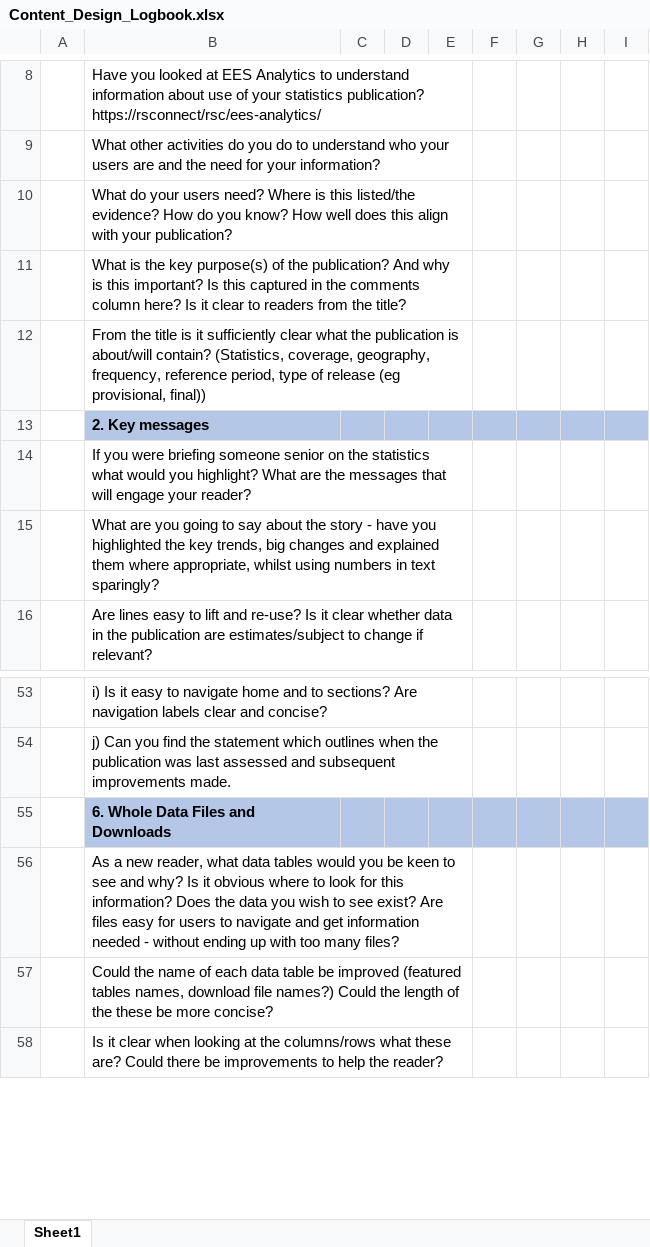
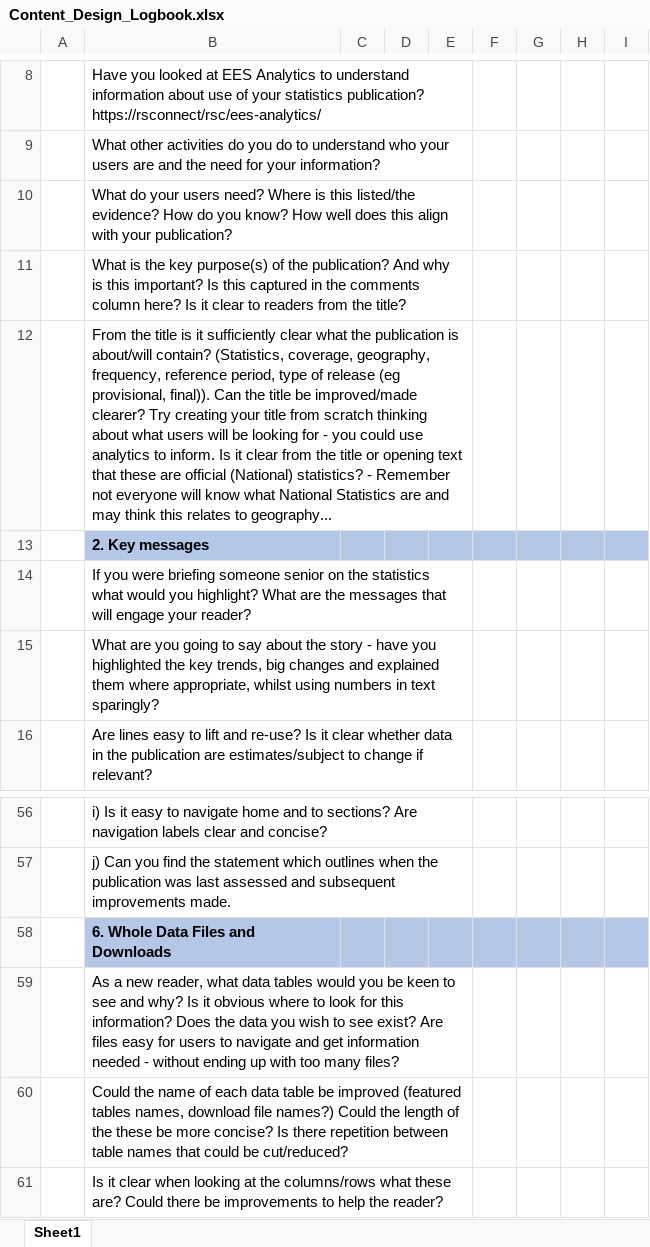
Before and after one commit to dfe-analytical-services/stats-production-guidance-copy, an Excel workbook: resources/Content_Design_Logbook.xlsx, sheet Sheet1, drawn as a sheet; only a part is shown, gaps mark what is left out; values as stored, in another font and other column widths than the file's, no borders; addresses are those after the commit; the diff covers the shown part only; the diff names each change by its address in the sheet, - before the commit and + after, or states it on an @@ line.

```diff
--- a/resources/Content_Design_Logbook.xlsx (sheet Sheet1)
+++ b/resources/Content_Design_Logbook.xlsx (sheet Sheet1)
-B12: …(eg provisional, final))
+B12: …(eg provisional, final)). Can the title be improved/made clearer? Try creating your title from scratch thinking about what users will be looking for - you could use analytics to inform. Is it clear from the title or opening text that these are official (National) statistics? - Remember not everyone will know what National Statistics are and may think this relates to geography...
-B60: …more concise?
+B60: …more concise? Is there repetition between table names that could be cut/reduced?
```
Also changed, not shown: 3 added rows and 8 edited cells elsewhere in this sheet.
